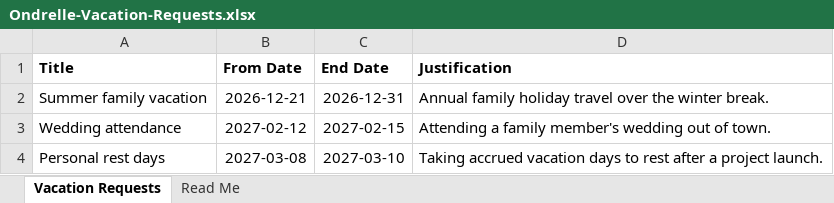
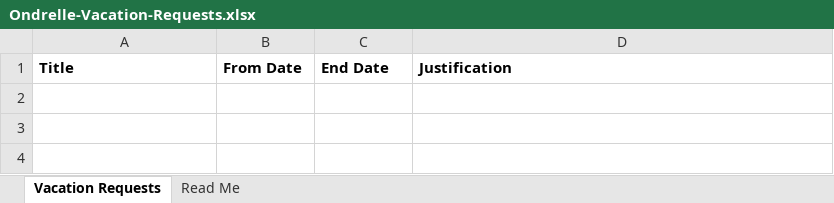
Before and after one commit to derhallimo/Ondrelle, an Excel workbook: Ondrelle-Vacation-Requests.xlsx, sheet Vacation Requests, drawn as a sheet; values as stored, in another font and other column widths than the file's, no borders; table styles not drawn; the diff names each change by its address in the sheet, - before the commit and + after, or states it on an @@ line.

Commit message:
Updating vacation requests list

```diff
--- a/Ondrelle-Vacation-Requests.xlsx (sheet Vacation Requests)
+++ b/Ondrelle-Vacation-Requests.xlsx (sheet Vacation Requests)
-row 2: Summer family vacation | 2026-12-21 | 2026-12-31 | Annual family holiday travel over the winter break.
-row 3: Wedding attendance | 2027-02-12 | 2027-02-15 | Attending a family member's wedding out of town.
-row 4: Personal rest days | 2027-03-08 | 2027-03-10 | Taking accrued vacation days to rest after a project launch.
```
